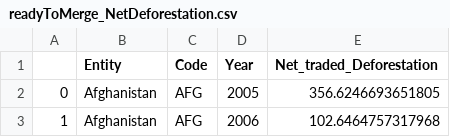
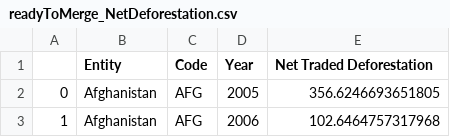
Before and after one commit to mgiandello/Project-3-Global-Warming, a CSV file: Data/Deforestation/readyToMerge_NetDeforestation.csv, drawn as a sheet; only a part is shown.

Commit message:
Finished cleaning, merging, and calculating deforestation data. Saved the clean data to a csv file in the designated folder.

```diff
--- a/Data/Deforestation/readyToMerge_NetDeforestation.csv
+++ b/Data/Deforestation/readyToMerge_NetDeforestation.csv
@@ -1,2 +1,2 @@
-,Entity,Code,Year,Net_traded_Deforestation
+,Entity,Code,Year,Net Traded Deforestation
 0,Afghanistan,AFG,2005,356.6246693651805
```
Also changed, not shown: 3 other files.
